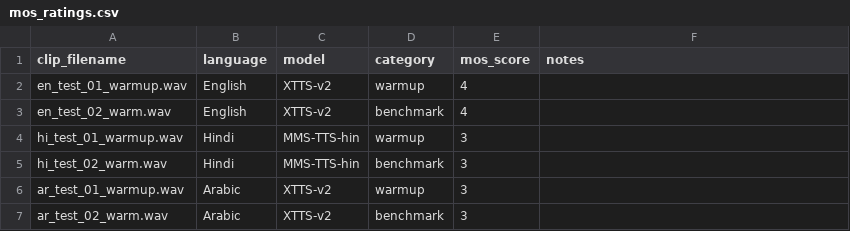
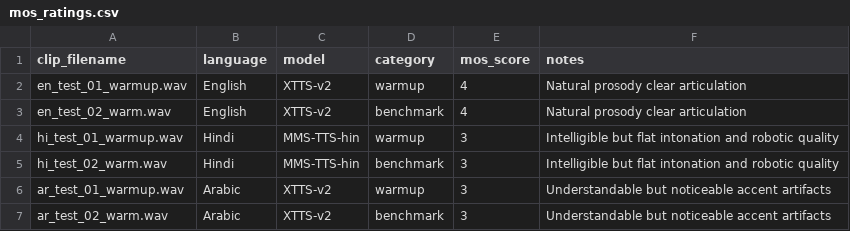
Before and after one commit to impiyushkumar/infinia-tts-pipeline, a CSV file: mos_ratings.csv, drawn as a sheet.

```diff
--- a/mos_ratings.csv
+++ b/mos_ratings.csv
@@ -1,7 +1,7 @@
 clip_filename,language,model,category,mos_score,notes
-en_test_01_warmup.wav,English,XTTS-v2,warmup,4,
-en_test_02_warm.wav,English,XTTS-v2,benchmark,4,
-hi_test_01_warmup.wav,Hindi,MMS-TTS-hin,warmup,3,
-hi_test_02_warm.wav,Hindi,MMS-TTS-hin,benchmark,3,
-ar_test_01_warmup.wav,Arabic,XTTS-v2,warmup,3,
-ar_test_02_warm.wav,Arabic,XTTS-v2,benchmark,3,
+en_test_01_warmup.wav,English,XTTS-v2,warmup,4,Natural prosody clear articulation
+en_test_02_warm.wav,English,XTTS-v2,benchmark,4,Natural prosody clear articulation
+hi_test_01_warmup.wav,Hindi,MMS-TTS-hin,warmup,3,Intelligible but flat intonation and robotic quality
+hi_test_02_warm.wav,Hindi,MMS-TTS-hin,benchmark,3,Intelligible but flat intonation and robotic quality
+ar_test_01_warmup.wav,Arabic,XTTS-v2,warmup,3,Understandable but noticeable accent artifacts
+ar_test_02_warm.wav,Arabic,XTTS-v2,benchmark,3,Understandable but noticeable accent artifacts
```
Also changed, not shown: 5 other files.
